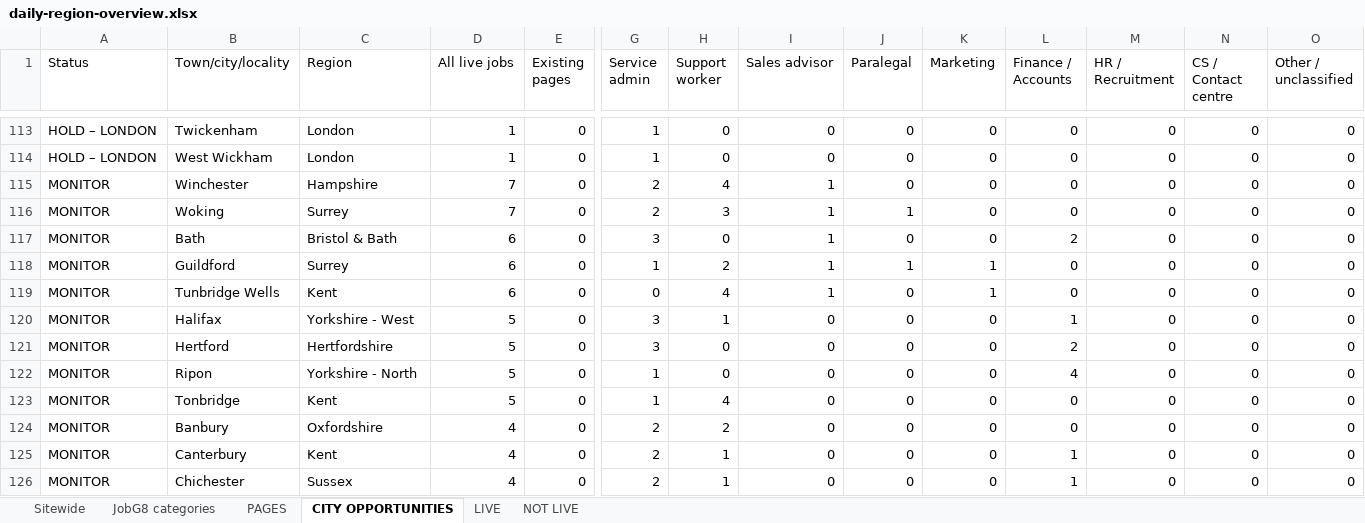
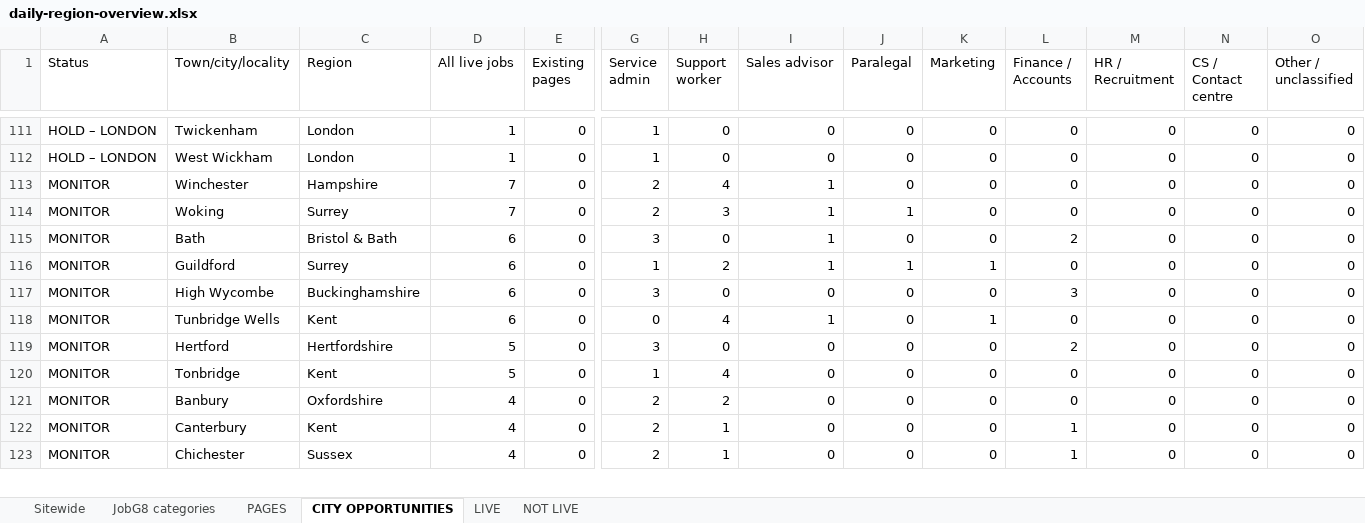
Before and after one commit to Jopa10/ontapjobsearch.com, an Excel workbook: pipeline/reports-daily/daily-region-overview.xlsx, sheet CITY OPPORTUNITIES, drawn as a sheet; only a part is shown, gaps mark what is left out; values as stored, in another font and other column widths than the file's, no cell formats; removed rows and columns are numbered as before the commit, all else as after; rows hold the shown columns only; the diff covers the shown part only; the diff names each change by its address in the sheet, - before the commit and + after, or states it on an @@ line.

```diff
--- a/pipeline/reports-daily/daily-region-overview.xlsx (sheet CITY OPPORTUNITIES)
+++ b/pipeline/reports-daily/daily-region-overview.xlsx (sheet CITY OPPORTUNITIES)
+row 117: MONITOR | High Wycombe | Buckinghamshire | 6 | 0 | 3 | 0 | 0 | 0 | 0 | 3 | 0 | 0 | 0
-row 120: MONITOR | Halifax | Yorkshire - West | 5 | 0 | 3 | 1 | 0 | 0 | 0 | 1 | 0 | 0 | 0
-row 122: MONITOR | Ripon | Yorkshire - North | 5 | 0 | 1 | 0 | 0 | 0 | 0 | 4 | 0 | 0 | 0
```
Also changed, not shown: 8 added rows and 10 removed rows elsewhere in this sheet, sheet NOT LIVE, sheet JobG8 categories, sheet LIVE, sheet PAGES, sheet Sitewide, cell formats, 1 other file.
